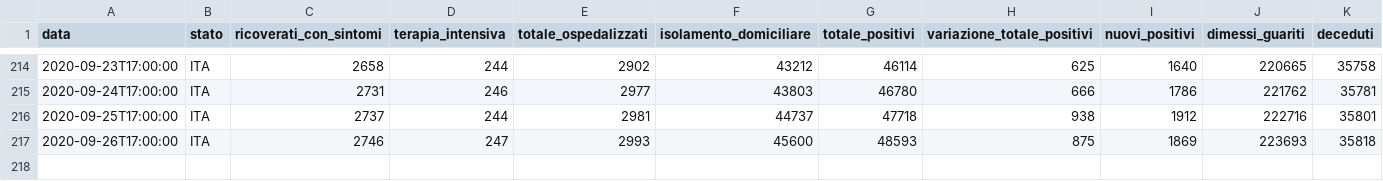
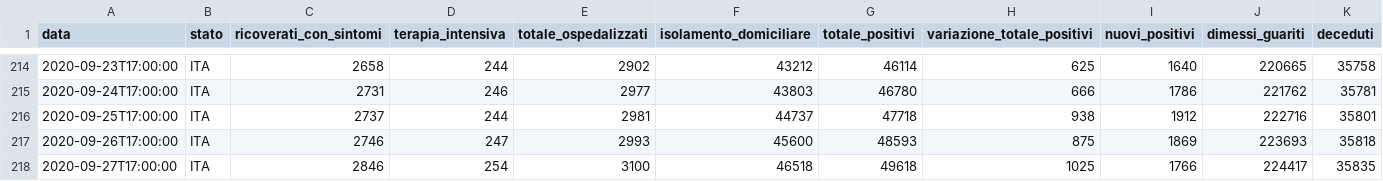
Before and after one commit to Learning-from-the-curve/dashboard-italy, a CSV file: input/dpc-covid19-ita-andamento-nazionale.csv, drawn as a sheet; only a part is shown, gaps mark what is left out; rows hold the shown columns only; the diff names each change by its address in the sheet, - before the commit and + after, or states it on an @@ line.

```diff
--- a/input/dpc-covid19-ita-andamento-nazionale.csv
+++ b/input/dpc-covid19-ita-andamento-nazionale.csv
+row 218: 2020-09-27T17:00:00 | ITA | 2846 | 254 | 3100 | 46518 | 49618 | 1025 | 1766 | 224417 | 35835
```
Also changed, not shown: input/dpc-covid19-ita-regioni.csv, 18 other files.
